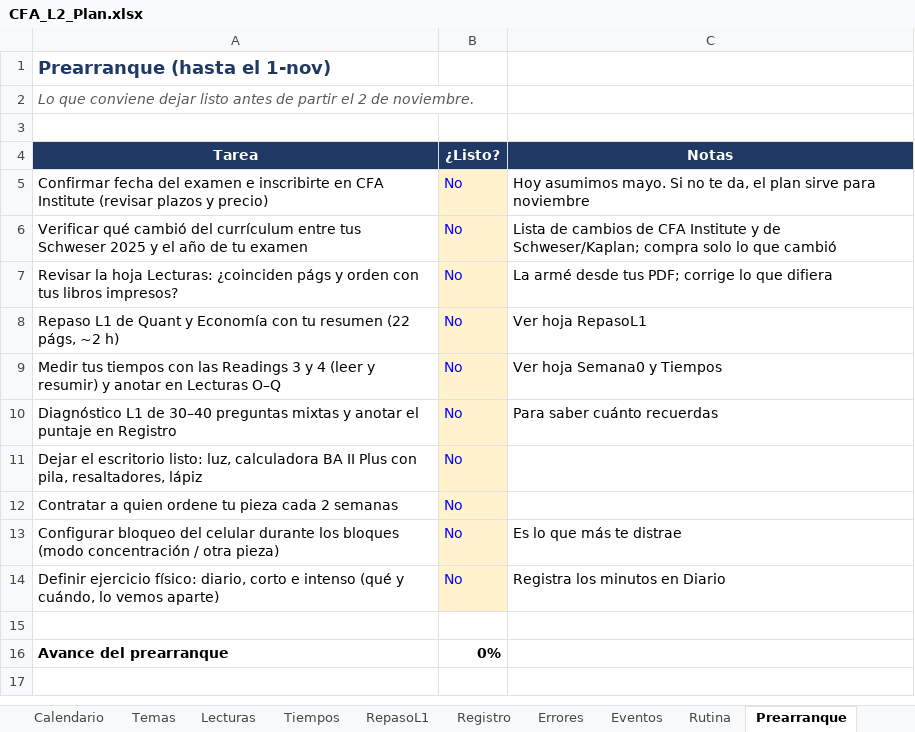
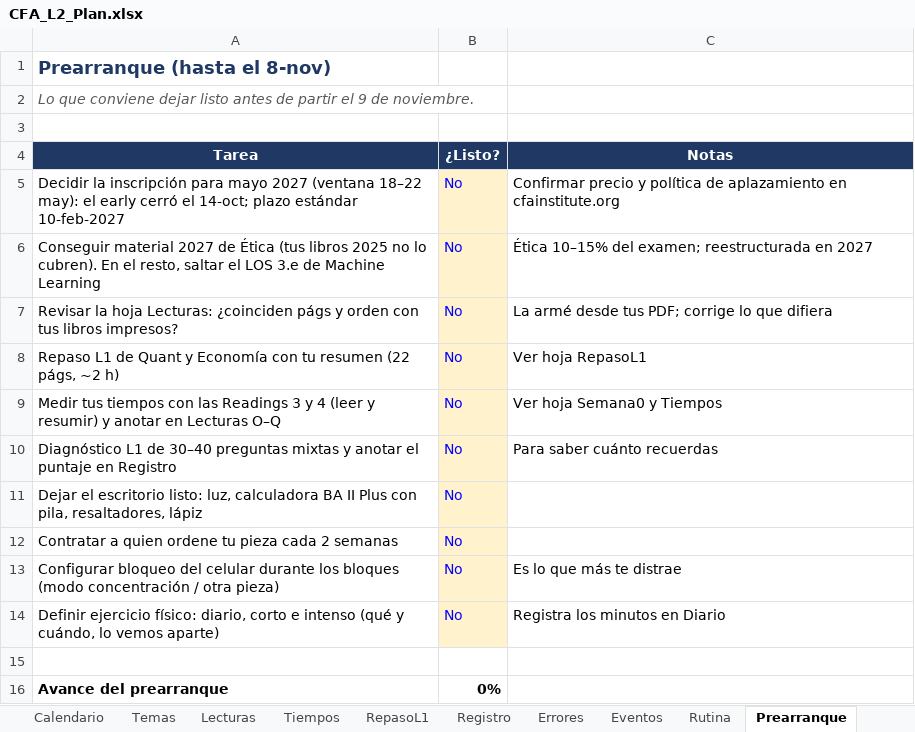
Before and after one commit to Syk-95/REPOSITORY-MAIN, an Excel workbook: cfa-l2/CFA_L2_Plan.xlsx, sheet Prearranque, drawn as a sheet; values as stored, in another font and other column widths than the file's, no borders; the diff names each change by its address in the sheet, - before the commit and + after, or states it on an @@ line.

```diff
--- a/cfa-l2/CFA_L2_Plan.xlsx (sheet Prearranque)
+++ b/cfa-l2/CFA_L2_Plan.xlsx (sheet Prearranque)
-A1 (Tarea): Prearranque (hasta el 1-nov)
+A1 (Tarea): Prearranque (hasta el 8-nov)
-A2 (Tarea): …partir el 2 de noviembre.
+A2 (Tarea): …partir el 9 de noviembre.
-A5 (Tarea): Confirmar fecha del examen e inscribirte en CFA Institute (revisar plazos y precio)
+A5 (Tarea): Decidir la inscripción para mayo 2027 (ventana 18–22 may): el early cerró el 14-oct; plazo estándar 10-feb-2027
-C5 (Notas): Hoy asumimos mayo. Si no te da, el plan sirve para noviembre
+C5 (Notas): Confirmar precio y política de aplazamiento en cfainstitute.org
-A6 (Tarea): Verificar qué cambió del currículum entre tus Schweser 2025 y el año de tu examen
+A6 (Tarea): Conseguir material 2027 de Ética (tus libros 2025 no lo cubren). En el resto, saltar el LOS 3.e de Machine Learning
-C6 (Notas): Lista de cambios de CFA Institute y de Schweser/Kaplan; compra solo lo que cambió
+C6 (Notas): Ética 10–15% del examen; reestructurada en 2027
```
Also changed, not shown: sheet Diario, sheet Calendario, sheet Temas, sheet Semana0, sheet RepasoL1, sheet Panel, 3 more sheets, formulas that keep their value, charts or pictures, 1 other file.
